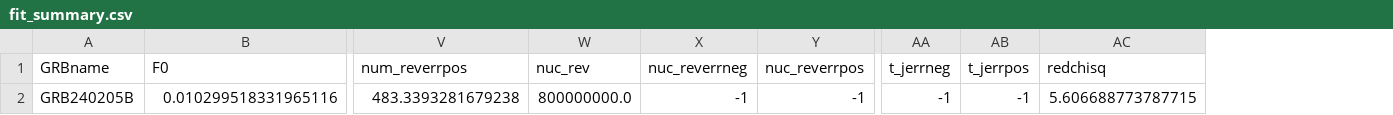
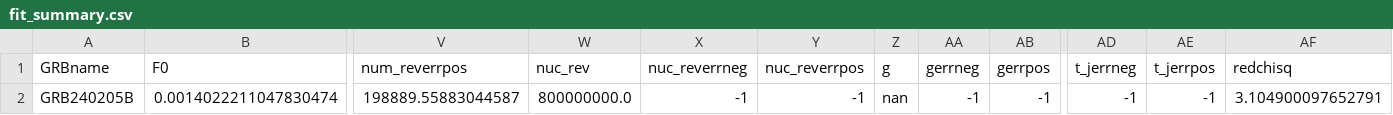
Before and after one commit to dentalfloss1/grb240205b, a CSV file: grbfit_modeling/ism/fit_summary.csv, drawn as a sheet; only a part is shown, gaps mark what is left out; removed rows and columns are numbered as before the commit, all else as after; rows hold the shown columns only; the diff names each change by its address in the sheet, - before the commit and + after, or states it on an @@ line.

```diff
--- a/grbfit_modeling/ism/fit_summary.csv
+++ b/grbfit_modeling/ism/fit_summary.csv
+column Z (g), empty
+column AA (gerrneg), empty
+column AB (gerrpos), empty
-row 2: GRB240205B | 0.010299518331965116 | 483.3393281679238 | 800000000.0 | -1 | -1 | -1 | -1 | 5.606688773787715
+row 2: GRB240205B | 0.0014022211047830474 | 198889.55883044587 | 800000000.0 | -1 | -1 | nan | -1 | -1 | -1 | -1 | 3.104900097652791
```
Also changed, not shown: grbfit_modeling/wind/fit_summary.csv, 10 other files.
